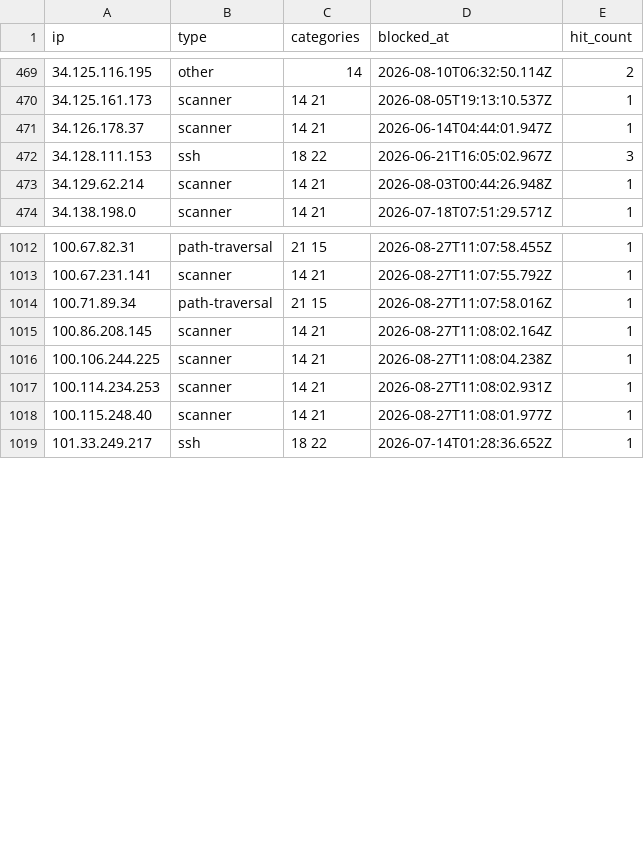
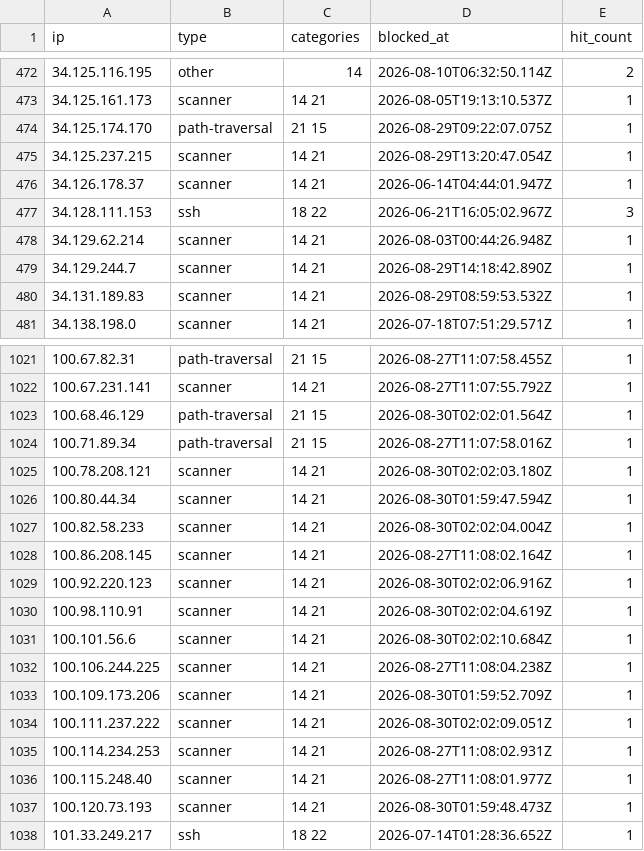
Before and after one commit to zenmorro/Scanner-List, a CSV file: blocklist.csv, drawn as a sheet; only a part is shown, gaps mark what is left out; the diff covers the shown part only; the diff names each change by its address in the sheet, - before the commit and + after, or states it on an @@ line.

Commit message:
Update blocklist 2026-08-30T04:00:02Z

```diff
--- a/blocklist.csv
+++ b/blocklist.csv
+row 474: 34.125.174.170 | path-traversal | 21 15 | 2026-08-29T09:22:07.075Z | 1
+row 475: 34.125.237.215 | scanner | 14 21 | 2026-08-29T13:20:47.054Z | 1
+row 479: 34.129.244.7 | scanner | 14 21 | 2026-08-29T14:18:42.890Z | 1
+row 480: 34.131.189.83 | scanner | 14 21 | 2026-08-29T08:59:53.532Z | 1
+row 1023: 100.68.46.129 | path-traversal | 21 15 | 2026-08-30T02:02:01.564Z | 1
+row 1025: 100.78.208.121 | scanner | 14 21 | 2026-08-30T02:02:03.180Z | 1
+row 1026: 100.80.44.34 | scanner | 14 21 | 2026-08-30T01:59:47.594Z | 1
+row 1027: 100.82.58.233 | scanner | 14 21 | 2026-08-30T02:02:04.004Z | 1
+row 1029: 100.92.220.123 | scanner | 14 21 | 2026-08-30T02:02:06.916Z | 1
+row 1030: 100.98.110.91 | scanner | 14 21 | 2026-08-30T02:02:04.619Z | 1
+row 1031: 100.101.56.6 | scanner | 14 21 | 2026-08-30T02:02:10.684Z | 1
+row 1033: 100.109.173.206 | scanner | 14 21 | 2026-08-30T01:59:52.709Z | 1
+row 1034: 100.111.237.222 | scanner | 14 21 | 2026-08-30T02:02:09.051Z | 1
+row 1037: 100.120.73.193 | scanner | 14 21 | 2026-08-30T01:59:48.473Z | 1
```
Also changed, not shown: 9 added rows and 8 edited cells elsewhere in this file, 2 other files.
